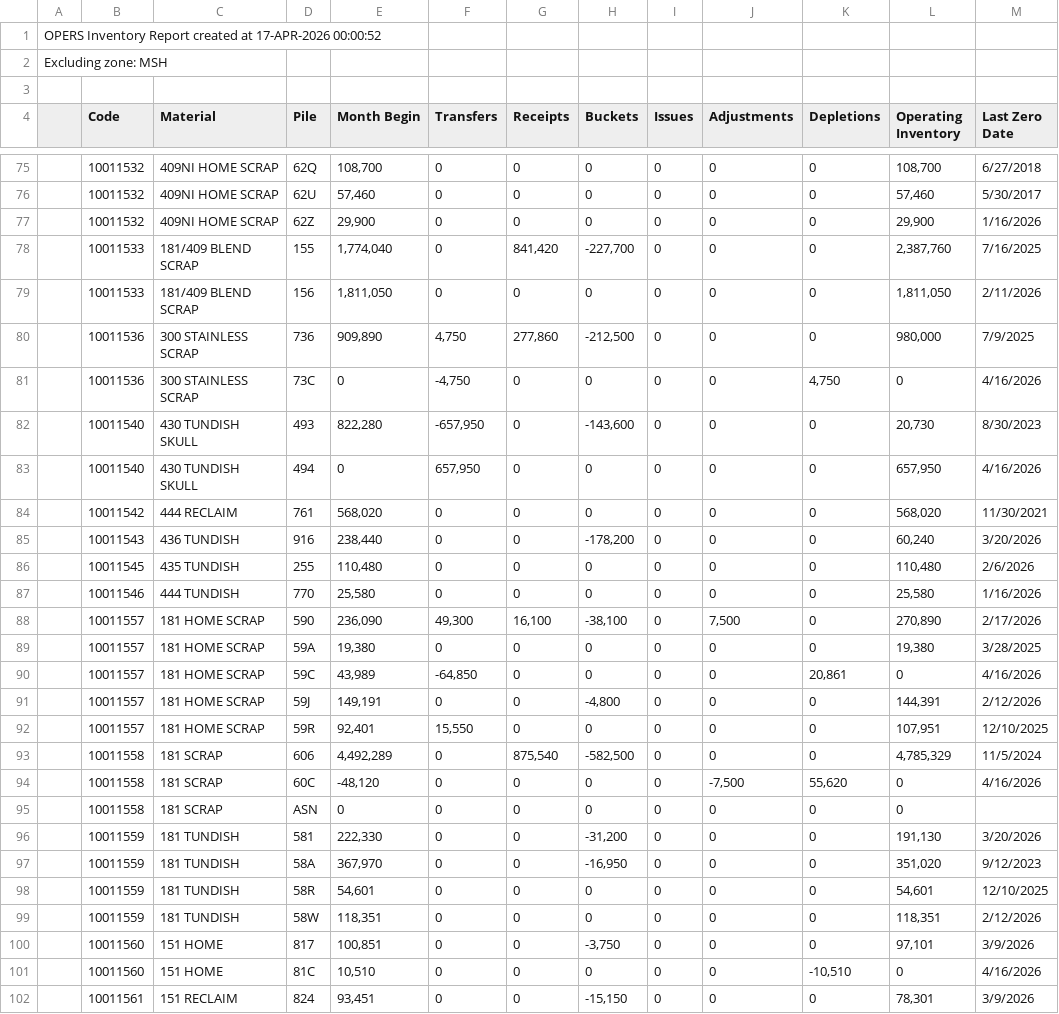
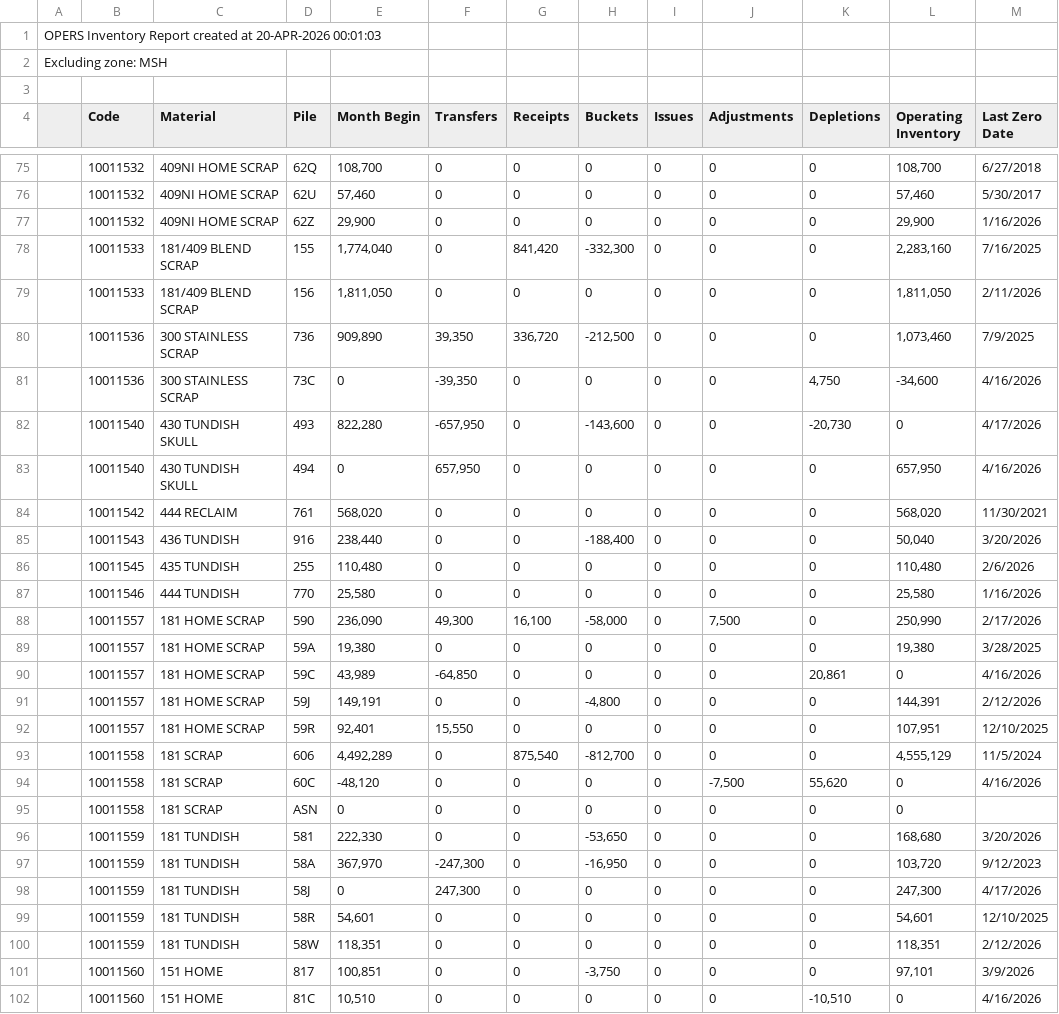
Before and after one commit to Harsco36Map/Yardmap, a CSV file: LatestInventory.csv, drawn as a sheet; only a part is shown, gaps mark what is left out; the shorter side is filled out with more unchanged rows; the diff covers the shown part only.

```diff
--- a/LatestInventory.csv
+++ b/LatestInventory.csv
@@ -1,2 +1,2 @@
-OPERS Inventory Report created at 17-APR-2026 00:00:52
+OPERS Inventory Report created at 20-APR-2026 00:01:03
 Excluding zone: MSH
@@ -77,13 +77,13 @@ Excluding zone: MSH
 ,"10011532","409NI HOME SCRAP","62Z ","29,900","0","0","0","0","0","0","29,900","1/16/2026"
-,"10011533","181/409 BLEND SCRAP","155 ","1,774,040","0","841,420","-227,700","0","0","0","2,387,760","7/16/2025"
+,"10011533","181/409 BLEND SCRAP","155 ","1,774,040","0","841,420","-332,300","0","0","0","2,283,160","7/16/2025"
 ,"10011533","181/409 BLEND SCRAP","156 ","1,811,050","0","0","0","0","0","0","1,811,050","2/11/2026"
-,"10011536","300 STAINLESS SCRAP","736 ","909,890","4,750","277,860","-212,500","0","0","0","980,000","7/9/2025"
-,"10011536","300 STAINLESS SCRAP","73C ","0","-4,750","0","0","0","0","4,750","0","4/16/2026"
-,"10011540","430 TUNDISH SKULL","493 ","822,280","-657,950","0","-143,600","0","0","0","20,730","8/30/2023"
+,"10011536","300 STAINLESS SCRAP","736 ","909,890","39,350","336,720","-212,500","0","0","0","1,073,460","7/9/2025"
+,"10011536","300 STAINLESS SCRAP","73C ","0","-39,350","0","0","0","0","4,750","-34,600","4/16/2026"
+,"10011540","430 TUNDISH SKULL","493 ","822,280","-657,950","0","-143,600","0","0","-20,730","0","4/17/2026"
 ,"10011540","430 TUNDISH SKULL","494 ","0","657,950","0","0","0","0","0","657,950","4/16/2026"
 ,"10011542","444 RECLAIM","761 ","568,020","0","0","0","0","0","0","568,020","11/30/2021"
-,"10011543","436 TUNDISH","916 ","238,440","0","0","-178,200","0","0","0","60,240","3/20/2026"
+,"10011543","436 TUNDISH","916 ","238,440","0","0","-188,400","0","0","0","50,040","3/20/2026"
 ,"10011545","435 TUNDISH","255 ","110,480","0","0","0","0","0","0","110,480","2/6/2026"
 ,"10011546","444 TUNDISH","770 ","25,580","0","0","0","0","0","0","25,580","1/16/2026"
-,"10011557","181 HOME SCRAP","590 ","236,090","49,300","16,100","-38,100","0","7,500","0","270,890","2/17/2026"
+,"10011557","181 HOME SCRAP","590 ","236,090","49,300","16,100","-58,000","0","7,500","0","250,990","2/17/2026"
 ,"10011557","181 HOME SCRAP","59A ","19,380","0","0","0","0","0","0","19,380","3/28/2025"
@@ -92,7 +92,8 @@ Excluding zone: MSH
 ,"10011557","181 HOME SCRAP","59R ","92,401","15,550","0","0","0","0","0","107,951","12/10/2025"
-,"10011558","181 SCRAP","606 ","4,492,289","0","875,540","-582,500","0","0","0","4,785,329","11/5/2024"
+,"10011558","181 SCRAP","606 ","4,492,289","0","875,540","-812,700","0","0","0","4,555,129","11/5/2024"
 ,"10011558","181 SCRAP","60C ","-48,120","0","0","0","0","-7,500","55,620","0","4/16/2026"
 ,"10011558","181 SCRAP","ASN ","0","0","0","0","0","0","0","0",""
-,"10011559","181 TUNDISH","581 ","222,330","0","0","-31,200","0","0","0","191,130","3/20/2026"
-,"10011559","181 TUNDISH","58A ","367,970","0","0","-16,950","0","0","0","351,020","9/12/2023"
+,"10011559","181 TUNDISH","581 ","222,330","0","0","-53,650","0","0","0","168,680","3/20/2026"
+,"10011559","181 TUNDISH","58A ","367,970","-247,300","0","-16,950","0","0","0","103,720","9/12/2023"
+,"10011559","181 TUNDISH","58J ","0","247,300","0","0","0","0","0","247,300","4/17/2026"
 ,"10011559","181 TUNDISH","58R ","54,601","0","0","0","0","0","0","54,601","12/10/2025"
```
Also changed, not shown: 4 added rows and 114 edited cells elsewhere in this file.
